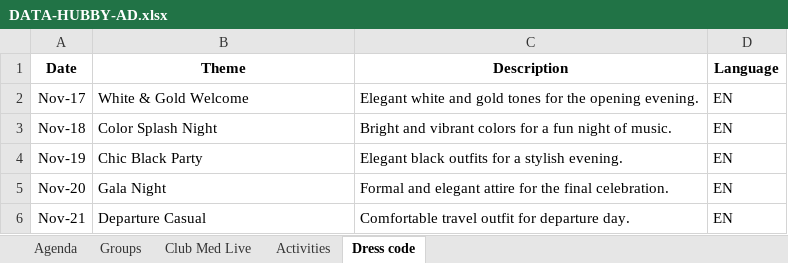
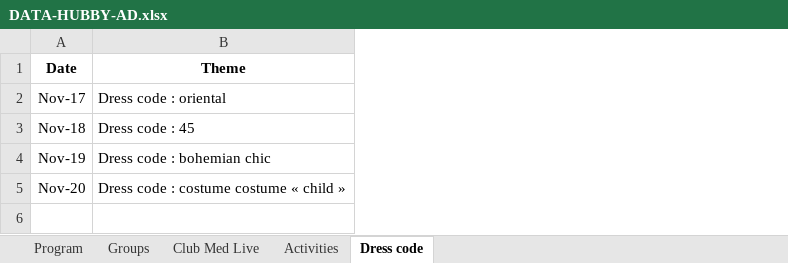
Before and after one commit to UniversitedesTalents/testcode, an Excel workbook: DATA-HUBBY-AD.xlsx, sheet Dress code, drawn as a sheet; values as stored, in another font and other column widths than the file's, no borders; the diff names each change by its address in the sheet, - before the commit and + after, or states it on an @@ line.

```diff
--- a/DATA-HUBBY-AD.xlsx (sheet Dress code)
+++ b/DATA-HUBBY-AD.xlsx (sheet Dress code)
-sheet tab: Agenda
+sheet tab: Program
-column C (Description), rows 2-5: Elegant white and gold tones for the opening evening. | Bright and vibrant colors for a fun night of music. | Elegant black outfits for a stylish evening. | Formal and elegant attire for the final celebration.
-column D (Language), rows 2-5: all EN
-B2 (Theme): White & Gold Welcome
+B2 (Theme): Dress code : oriental
-B3 (Theme): Color Splash Night
+B3 (Theme): Dress code : 45
-B4 (Theme): Chic Black Party
+B4 (Theme): Dress code : bohemian chic
-B5 (Theme): Gala Night
+B5 (Theme): Dress code : costume costume « child »
-row 6: Nov-21 | Departure Casual | Comfortable travel outfit for departure day. | EN
```
Also changed, not shown: sheet Program, sheet Club Med Live, sheet Groups.
